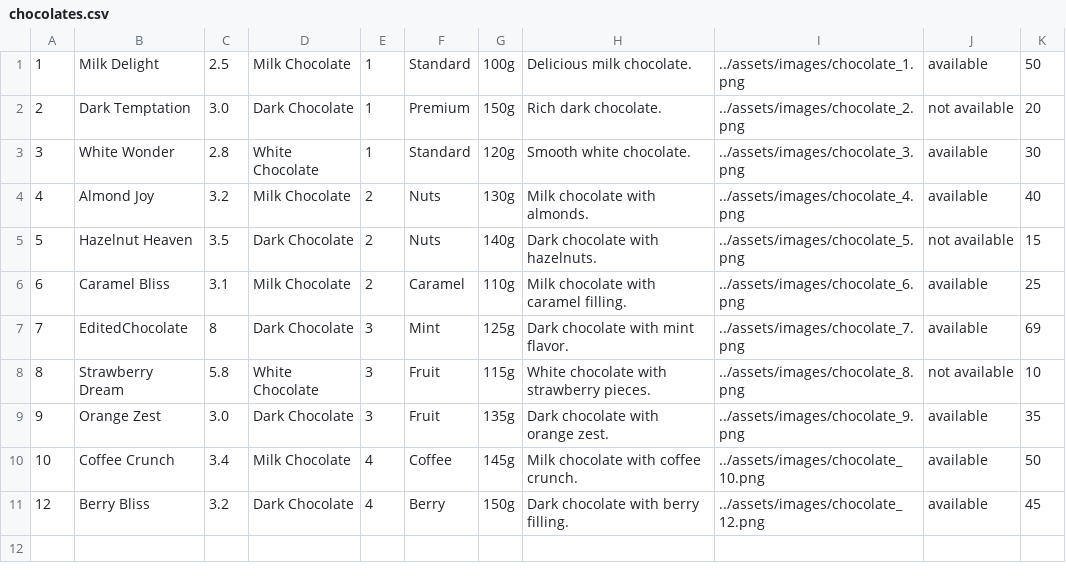
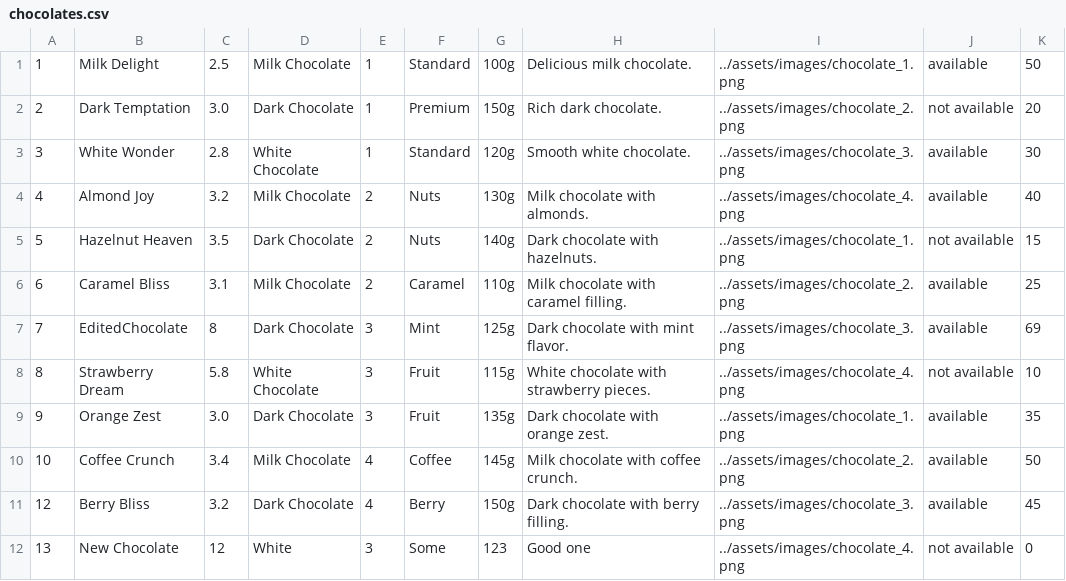
Before and after one commit to matejaaj/Chocolate-factory, a CSV file: backend/resources/data/chocolates.csv, drawn as a sheet.

```diff
--- a/backend/resources/data/chocolates.csv
+++ b/backend/resources/data/chocolates.csv
@@ -4,8 +4,9 @@
 4|Almond Joy|3.2|Milk Chocolate|2|Nuts|130g|Milk chocolate with almonds.|../assets/images/chocolate_4.png|available|40
-5|Hazelnut Heaven|3.5|Dark Chocolate|2|Nuts|140g|Dark chocolate with hazelnuts.|../assets/images/chocolate_5.png|not available|15
-6|Caramel Bliss|3.1|Milk Chocolate|2|Caramel|110g|Milk chocolate with caramel filling.|../assets/images/chocolate_6.png|available|25
-7|EditedChocolate|8|Dark Chocolate|3|Mint|125g|Dark chocolate with mint flavor.|../assets/images/chocolate_7.png|available|69
-8|Strawberry Dream|5.8|White Chocolate|3|Fruit|115g|White chocolate with strawberry pieces.|../assets/images/chocolate_8.png|not available|10
-9|Orange Zest|3.0|Dark Chocolate|3|Fruit|135g|Dark chocolate with orange zest.|../assets/images/chocolate_9.png|available|35
-10|Coffee Crunch|3.4|Milk Chocolate|4|Coffee|145g|Milk chocolate with coffee crunch.|../assets/images/chocolate_10.png|available|50
-12|Berry Bliss|3.2|Dark Chocolate|4|Berry|150g|Dark chocolate with berry filling.|../assets/images/chocolate_12.png|available|45
+5|Hazelnut Heaven|3.5|Dark Chocolate|2|Nuts|140g|Dark chocolate with hazelnuts.|../assets/images/chocolate_1.png|not available|15
+6|Caramel Bliss|3.1|Milk Chocolate|2|Caramel|110g|Milk chocolate with caramel filling.|../assets/images/chocolate_2.png|available|25
+7|EditedChocolate|8|Dark Chocolate|3|Mint|125g|Dark chocolate with mint flavor.|../assets/images/chocolate_3.png|available|69
+8|Strawberry Dream|5.8|White Chocolate|3|Fruit|115g|White chocolate with strawberry pieces.|../assets/images/chocolate_4.png|not available|10
+9|Orange Zest|3.0|Dark Chocolate|3|Fruit|135g|Dark chocolate with orange zest.|../assets/images/chocolate_1.png|available|35
+10|Coffee Crunch|3.4|Milk Chocolate|4|Coffee|145g|Milk chocolate with coffee crunch.|../assets/images/chocolate_2.png|available|50
+12|Berry Bliss|3.2|Dark Chocolate|4|Berry|150g|Dark chocolate with berry filling.|../assets/images/chocolate_3.png|available|45
+13|New Chocolate|12|White|3|Some|123|Good one|../assets/images/chocolate_4.png|not available|0
```
Also changed, not shown: 5 other files.
